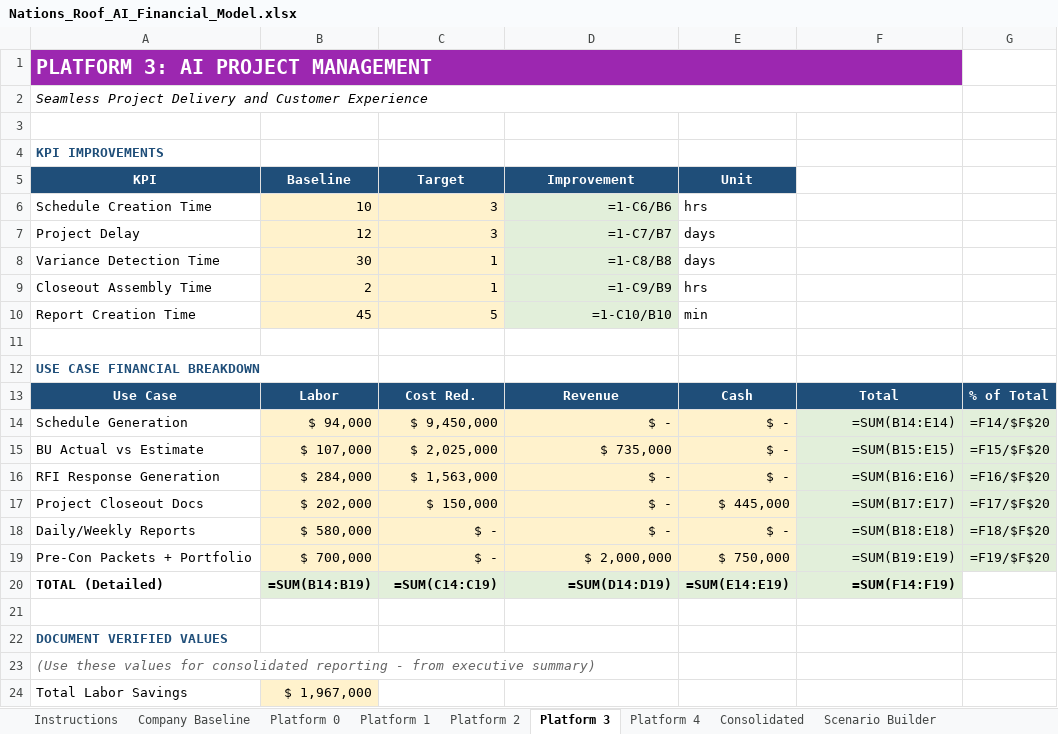
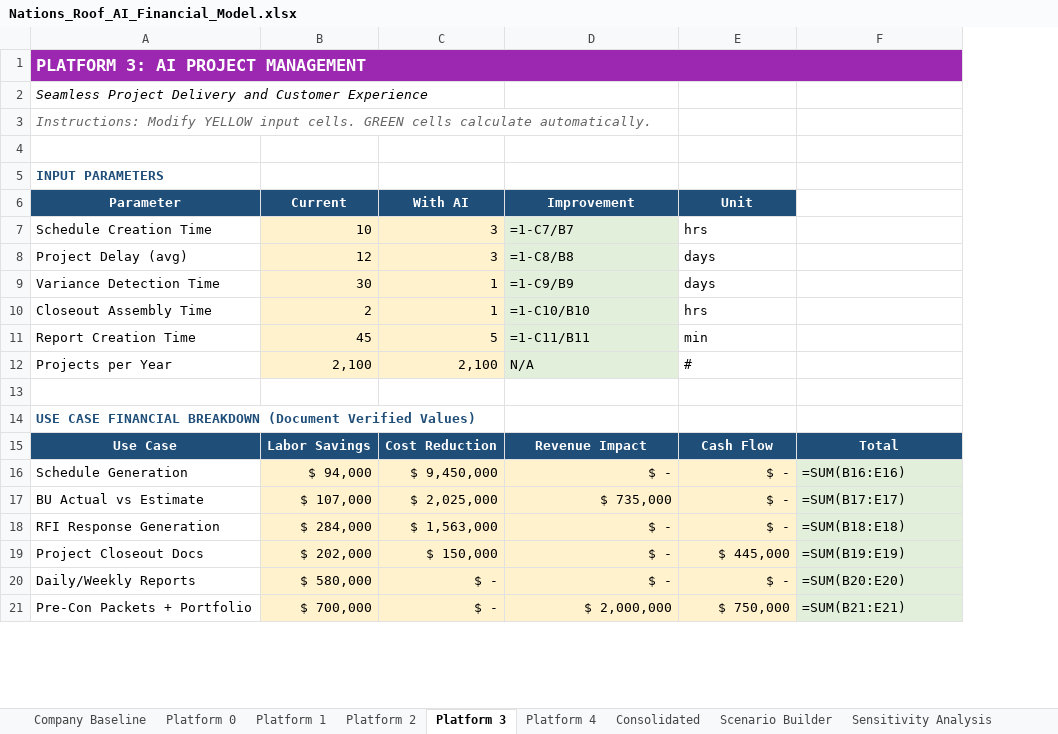
Before and after one commit to red11scout/nrfinance, an Excel workbook: Nations_Roof_AI_Financial_Model.xlsx, sheet Platform 3, drawn as a sheet; only a part is shown; values as stored, in another font and other column widths than the file's, no borders; formulas without a stored value are shown as written; removed rows and columns are numbered as before the commit, all else as after; the diff covers the shown part only; the diff names each change by its address in the sheet, - before the commit and + after, or states it on an @@ line.

Commit message:
Fix Excel model with proper interactive formulas
FIXED:
- All formulas now properly reference input cells
- Formula column shows actual Excel formulas (e.g., =B7*B8)
- Yellow cells = modifiable inputs
- Green cells = calculated outputs that update automatically
- Consolidated sheet aggregates from all platform sheets

Platform 0 Example Formulas:
- Qualified Meetings = =B7*B8 (Leads × Conversion Rate)
- New Projects = =C18*B9 (Meetings × Close Rate)

All sheets have proper formula chains so changing any input
cascades through all related calculations.

```diff
--- a/Nations_Roof_AI_Financial_Model.xlsx (sheet Platform 3)
+++ b/Nations_Roof_AI_Financial_Model.xlsx (sheet Platform 3)
-sheet tab: Instructions
-column G, rows 13-19: % of Total | =F14/$F$20 | =F15/$F$20 | =F16/$F$20 | =F17/$F$20 | =F18/$F$20 | =F19/$F$20
@@ A1 text size: smaller @@
-A2:F2 merged
+row 3: Instructions: Modify YELLOW input cells. GREEN cells calculate automatically.
-A5: KPI IMPROVEMENTS
+A5: INPUT PARAMETERS
-row 5: KPI | Baseline | Target | Improvement | Unit
+row 6: Parameter | Current | With AI | Improvement | Unit
-D7: =1-C6/B6
+D7: =1-C7/B7
-D7:D11 alignment: right
+D7:D11 alignment: left
-A8: Project Delay
+A8: Project Delay (avg)
-D8: =1-C7/B7
+D8: =1-C8/B8
-D9: =1-C8/B8
+D9: =1-C9/B9
-D10: =1-C9/B9
+D10: =1-C10/B10
-D11: =1-C10/B10
+D11: =1-C11/B11
+row 12: Projects per Year | 2,100 | 2,100 | N/A | #
-A14: USE CASE FINANCIAL BREAKDOWN
+A14: USE CASE FINANCIAL BREAKDOWN (Document Verified Values)
-B15: Labor
+B15: Labor Savings
-C15: Cost Red.
+C15: Cost Reduction
-D15: Revenue
+D15: Revenue Impact
-E15: Cash
+E15: Cash Flow
-F16: =SUM(B14:E14)
+F16: =SUM(B16:E16)
-F16:F21 alignment: right
+F16:F21 alignment: left
-F17: =SUM(B15:E15)
+F17: =SUM(B17:E17)
-F18: =SUM(B16:E16)
+F18: =SUM(B18:E18)
-F19: =SUM(B17:E17)
+F19: =SUM(B19:E19)
-F20: =SUM(B18:E18)
+F20: =SUM(B20:E20)
-F21: =SUM(B19:E19)
+F21: =SUM(B21:E21)
-row 20: TOTAL (Detailed) | =SUM(B14:B19) | =SUM(C14:C19) | =SUM(D14:D19) | =SUM(E14:E19) | =SUM(F14:F19)
-row 21: (empty)
-row 22: DOCUMENT VERIFIED VALUES
-row 23: (Use these values for consolidated reporting - from executive summary)
-row 24: Total Labor Savings | $ 1,967,000
```
Also changed, not shown: 3 removed rows, 5 edited cells and cell formats elsewhere in this sheet, sheet Sensitivity Analysis, sheet Platform 0, sheet Consolidated, sheet Platform 2, sheet Platform 1, sheet Scenario Builder, 2 more sheets.
